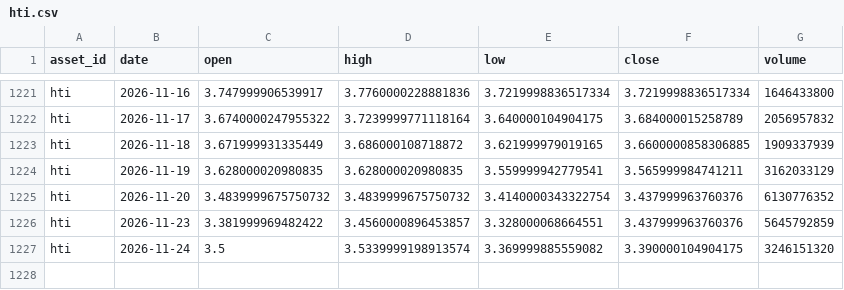
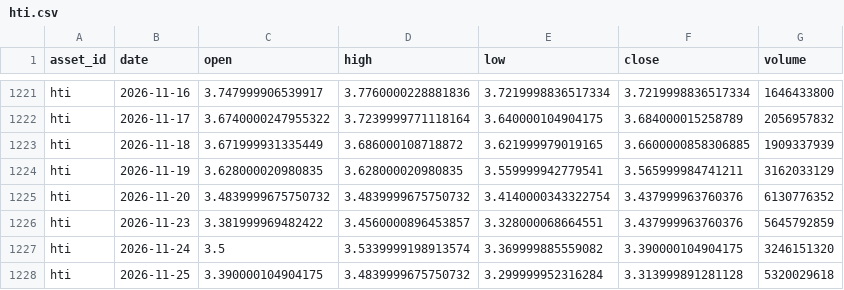
Before and after one commit to JunyiWu97/cross-asset-structure-monitor, a CSV file: data/history_public/hti.csv, drawn as a sheet; only a part is shown, gaps mark what is left out; the diff names each change by its address in the sheet, - before the commit and + after, or states it on an @@ line.

```diff
--- a/data/history_public/hti.csv
+++ b/data/history_public/hti.csv
+row 1228: hti | 2026-11-25 | 3.390000104904175 | 3.4839999675750732 | 3.299999952316284 | 3.313999891281128 | 5320029618
```
Also changed, not shown: data/market_snapshot_latest.csv, data/signals_latest.csv.
